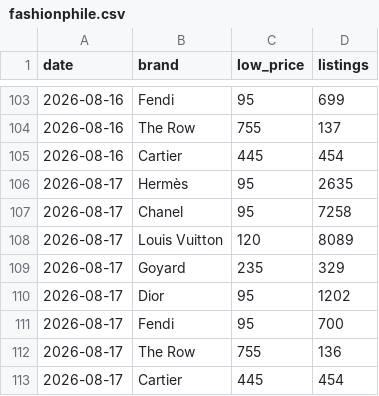
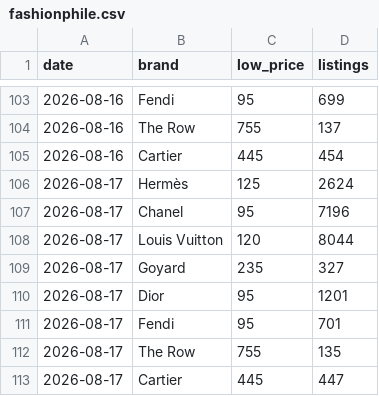
Before and after one commit to elibarzvi/demand-desk, a CSV file: data/exports/fashionphile.csv, drawn as a sheet; only a part is shown, gaps mark what is left out.

```diff
--- a/data/exports/fashionphile.csv
+++ b/data/exports/fashionphile.csv
@@ -105,9 +105,9 @@ date,brand,low_price,listings
 2026-08-16,Cartier,445,454
-2026-08-17,Hermès,95,2635
-2026-08-17,Chanel,95,7258
-2026-08-17,Louis Vuitton,120,8089
-2026-08-17,Goyard,235,329
-2026-08-17,Dior,95,1202
-2026-08-17,Fendi,95,700
-2026-08-17,The Row,755,136
-2026-08-17,Cartier,445,454
+2026-08-17,Hermès,125,2624
+2026-08-17,Chanel,95,7196
+2026-08-17,Louis Vuitton,120,8044
+2026-08-17,Goyard,235,327
+2026-08-17,Dior,95,1201
+2026-08-17,Fendi,95,701
+2026-08-17,The Row,755,135
+2026-08-17,Cartier,445,447
```
Also changed, not shown: data/exports/ebay.csv, data/exports/google-trends.csv, 4 other files.
